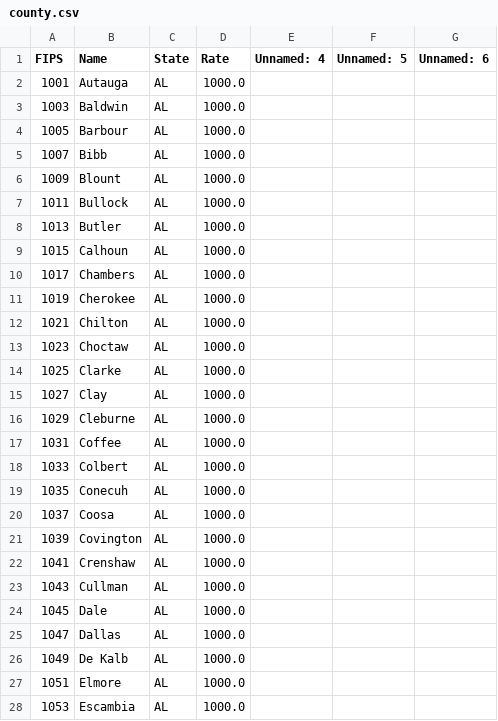
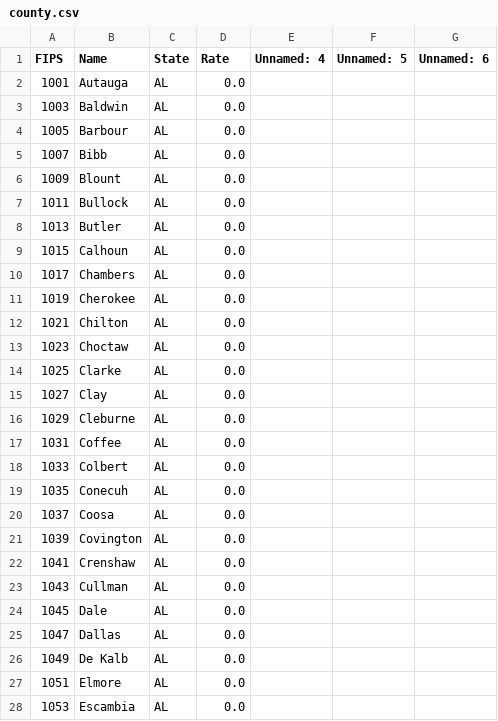
Before and after one commit to zhehaowUNC/d3, a CSV file: county.csv, drawn as a sheet; only a part is shown; the diff covers the shown part only.

Commit message:
Add files via upload

```diff
--- a/county.csv
+++ b/county.csv
@@ -1,28 +1,28 @@
 FIPS,Name,State,Rate,Unnamed: 4,Unnamed: 5,Unnamed: 6
-1001,Autauga,AL,1000.0,,,
-1003,Baldwin,AL,1000.0,,,
-1005,Barbour,AL,1000.0,,,
-1007,Bibb,AL,1000.0,,,
-1009,Blount,AL,1000.0,,,
-1011,Bullock,AL,1000.0,,,
-1013,Butler,AL,1000.0,,,
-1015,Calhoun,AL,1000.0,,,
-1017,Chambers,AL,1000.0,,,
-1019,Cherokee,AL,1000.0,,,
-1021,Chilton,AL,1000.0,,,
-1023,Choctaw,AL,1000.0,,,
-1025,Clarke,AL,1000.0,,,
-1027,Clay,AL,1000.0,,,
-1029,Cleburne,AL,1000.0,,,
-1031,Coffee,AL,1000.0,,,
-1033,Colbert,AL,1000.0,,,
-1035,Conecuh,AL,1000.0,,,
-1037,Coosa,AL,1000.0,,,
-1039,Covington,AL,1000.0,,,
-1041,Crenshaw,AL,1000.0,,,
-1043,Cullman,AL,1000.0,,,
-1045,Dale,AL,1000.0,,,
-1047,Dallas,AL,1000.0,,,
-1049,De Kalb,AL,1000.0,,,
-1051,Elmore,AL,1000.0,,,
-1053,Escambia,AL,1000.0,,,
+1001,Autauga,AL,0.0,,,
+1003,Baldwin,AL,0.0,,,
+1005,Barbour,AL,0.0,,,
+1007,Bibb,AL,0.0,,,
+1009,Blount,AL,0.0,,,
+1011,Bullock,AL,0.0,,,
+1013,Butler,AL,0.0,,,
+1015,Calhoun,AL,0.0,,,
+1017,Chambers,AL,0.0,,,
+1019,Cherokee,AL,0.0,,,
+1021,Chilton,AL,0.0,,,
+1023,Choctaw,AL,0.0,,,
+1025,Clarke,AL,0.0,,,
+1027,Clay,AL,0.0,,,
+1029,Cleburne,AL,0.0,,,
+1031,Coffee,AL,0.0,,,
+1033,Colbert,AL,0.0,,,
+1035,Conecuh,AL,0.0,,,
+1037,Coosa,AL,0.0,,,
+1039,Covington,AL,0.0,,,
+1041,Crenshaw,AL,0.0,,,
+1043,Cullman,AL,0.0,,,
+1045,Dale,AL,0.0,,,
+1047,Dallas,AL,0.0,,,
+1049,De Kalb,AL,0.0,,,
+1051,Elmore,AL,0.0,,,
+1053,Escambia,AL,0.0,,,
```
Also changed, not shown: 67 edited cells elsewhere in this file.
